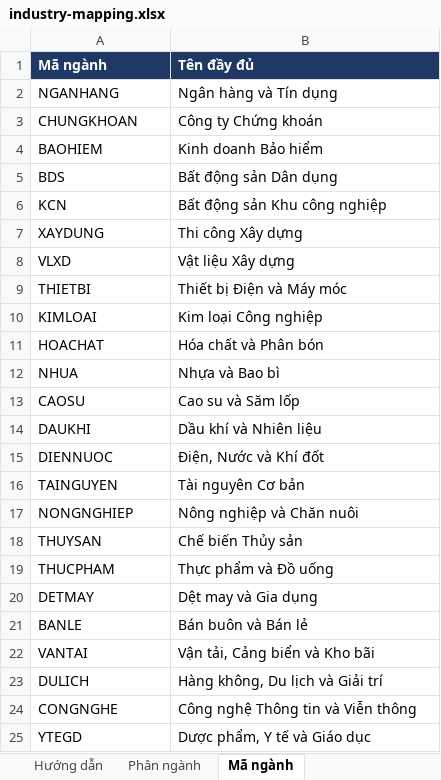
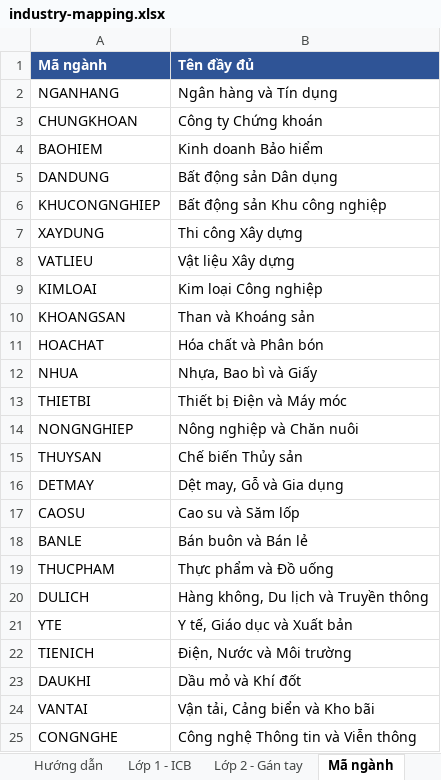
Before and after one commit to twan507/dulieuchungkhoan.vn, an Excel workbook: docs/90-records/worksheets/industry-mapping.xlsx, sheet Mã ngành, drawn as a sheet; values as stored, in another font and other column widths than the file's, no borders; removed rows and columns are numbered as before the commit, all else as after; the diff names each change by its address in the sheet, - before the commit and + after, or states it on an @@ line.

```diff
--- a/docs/90-records/worksheets/industry-mapping.xlsx (sheet Mã ngành)
+++ b/docs/90-records/worksheets/industry-mapping.xlsx (sheet Mã ngành)
-sheet tab: Phân ngành
+sheet tab: Lớp 1 - ICB
+sheet tab: Lớp 2 - Gán tay
-A1:B1 fill: #1F3864
+A1:B1 fill: #2F5496
-A5 (Mã ngành): BDS
+A5 (Mã ngành): DANDUNG
-A6 (Mã ngành): KCN
+A6 (Mã ngành): KHUCONGNGHIEP
-A8 (Mã ngành): VLXD
+A8 (Mã ngành): VATLIEU
@@ row 10 moved to row 9: KIMLOAI @@
+row 10: KHOANGSAN | Than và Khoáng sản
+row 12: NHUA | Nhựa, Bao bì và Giấy
-row 12: NHUA | Nhựa và Bao bì
-row 14: DAUKHI | Dầu khí và Nhiên liệu
-row 15: DIENNUOC | Điện, Nước và Khí đốt
-row 16: TAINGUYEN | Tài nguyên Cơ bản
+row 16: DETMAY | Dệt may, Gỗ và Gia dụng
@@ row 13 moved to row 17: CAOSU @@
@@ row 21 moved to row 18: BANLE @@
-row 20: DETMAY | Dệt may và Gia dụng
+row 20: DULICH | Hàng không, Du lịch và Truyền thông
+row 21: YTE | Y tế, Giáo dục và Xuất bản
+row 22: TIENICH | Điện, Nước và Môi trường
+row 23: DAUKHI | Dầu mỏ và Khí đốt
-row 23: DULICH | Hàng không, Du lịch và Giải trí
-row 25: YTEGD | Dược phẩm, Y tế và Giáo dục
```
Also changed, not shown: sheet Lớp 1 - ICB, sheet Hướng dẫn, other sheet tabs, 4 other files.
